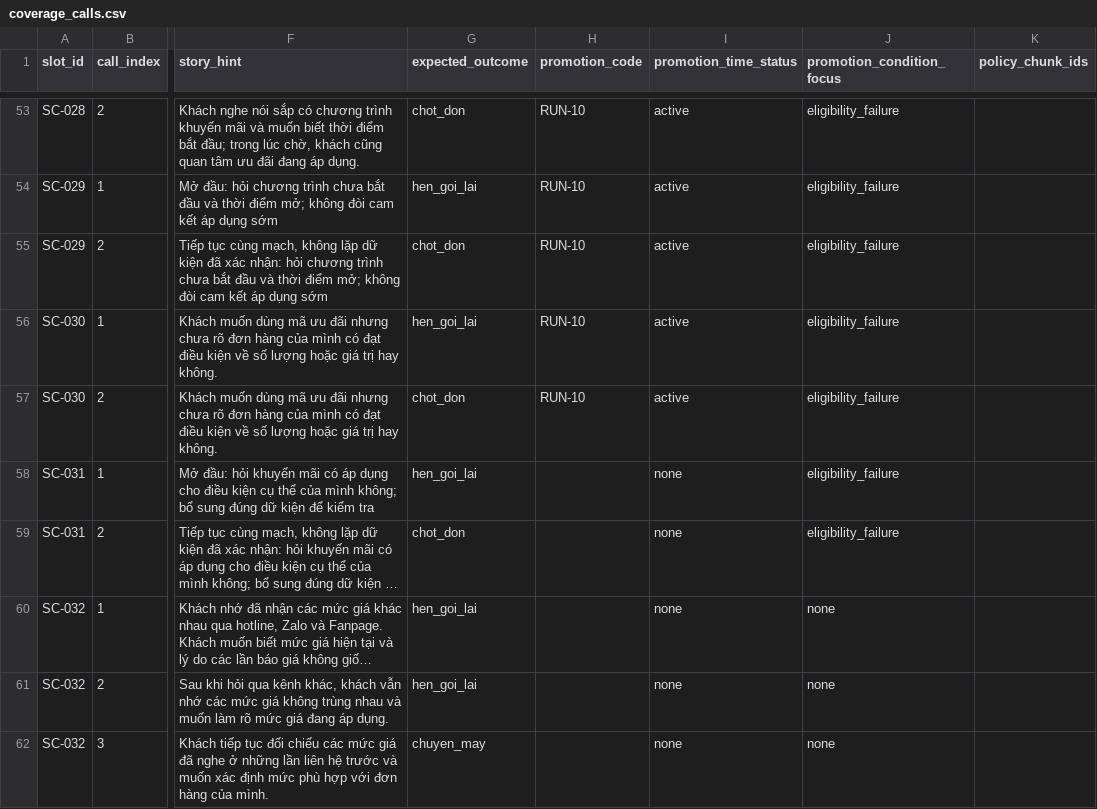
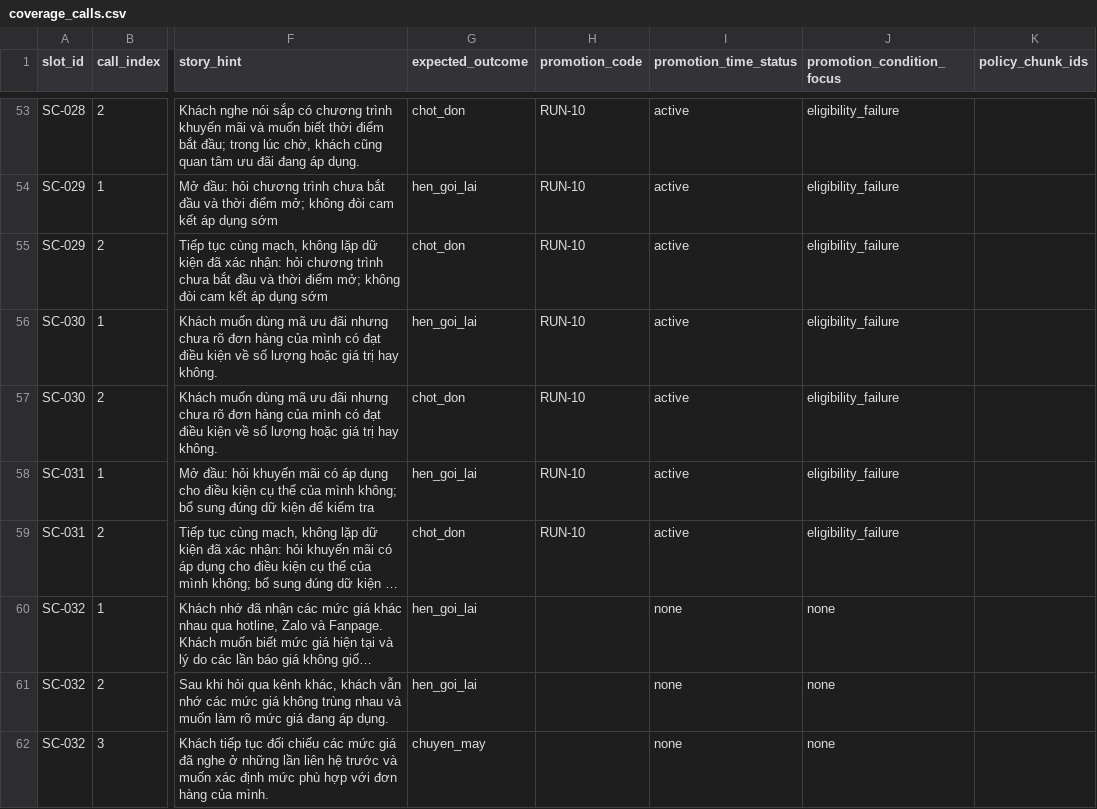
Before and after one commit to tuannvhust/SC2026, a CSV file: data_gen/reports/coverage_calls.csv, drawn as a sheet; only a part is shown, gaps mark what is left out; long unchanged cells end in …; the diff names each change by its address in the sheet, - before the commit and + after, or states it on an @@ line.

Commit message:
fix(data_gen): allow 3-8 customer turns, map product exchange tag, and sync SC-031 promo

```diff
--- a/data_gen/reports/coverage_calls.csv
+++ b/data_gen/reports/coverage_calls.csv
-H58:H59 (promotion_code): (empty)
+H58:H59 (promotion_code): RUN-10
-I58:I59 (promotion_time_status): none
+I58:I59 (promotion_time_status): active
```
Also changed, not shown: 4 other files.
